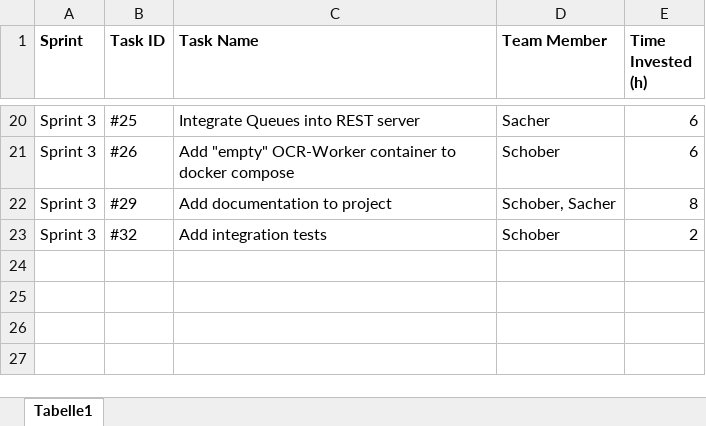
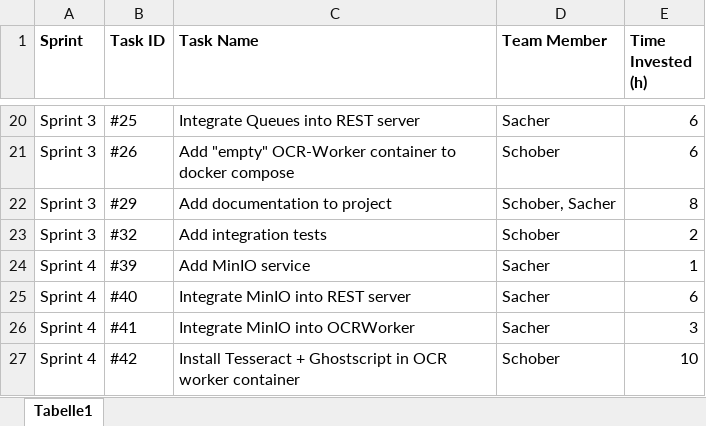
Before and after one commit to BunnySupreme/SWEN3Project, an Excel workbook: documentation/TimeTracking.xlsx, sheet Tabelle1, drawn as a sheet; only a part is shown, gaps mark what is left out; values as stored, in another font and other column widths than the file's, no borders; table styles not drawn; the diff names each change by its address in the sheet, - before the commit and + after, or states it on an @@ line.

Commit message:
44 - Updated documentation

```diff
--- a/documentation/TimeTracking.xlsx (sheet Tabelle1)
+++ b/documentation/TimeTracking.xlsx (sheet Tabelle1)
+row 24: Sprint 4 | #39 | Add MinIO service | Sacher | 1
+row 25: Sprint 4 | #40 | Integrate MinIO into REST server | Sacher | 6
+row 26: Sprint 4 | #41 | Integrate MinIO into OCRWorker | Sacher | 3
+row 27: Sprint 4 | #42 | Install Tesseract + Ghostscript in OCR worker container | Schober | 10
```
Also changed, not shown: 3 other files.
